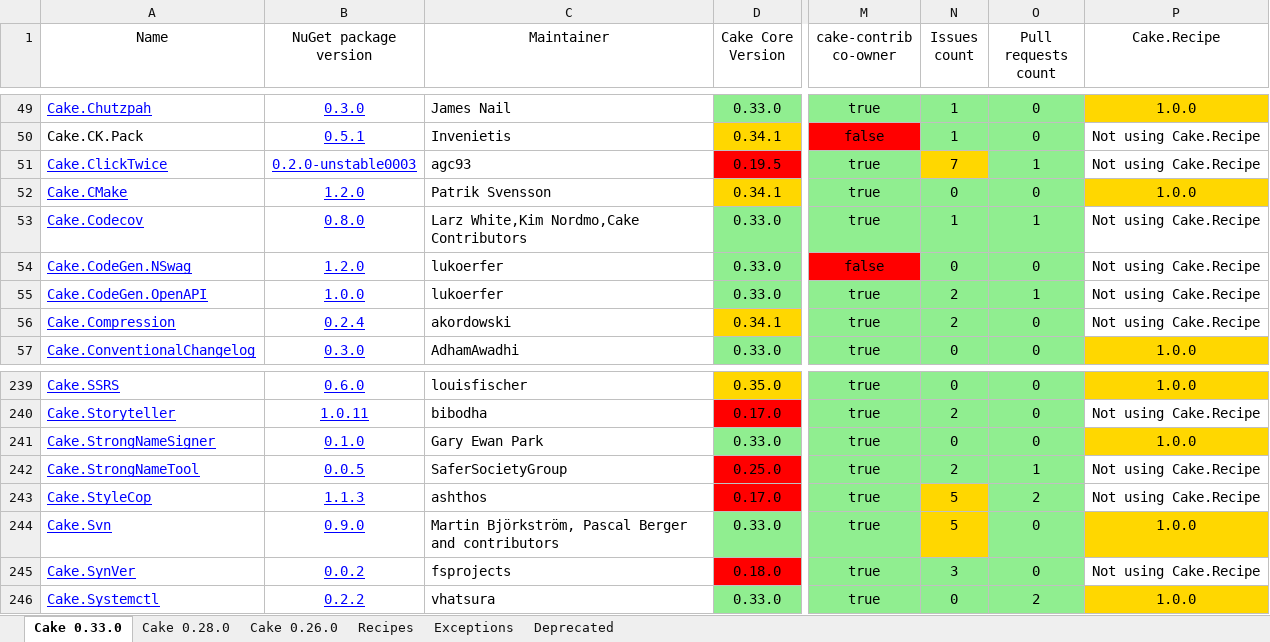
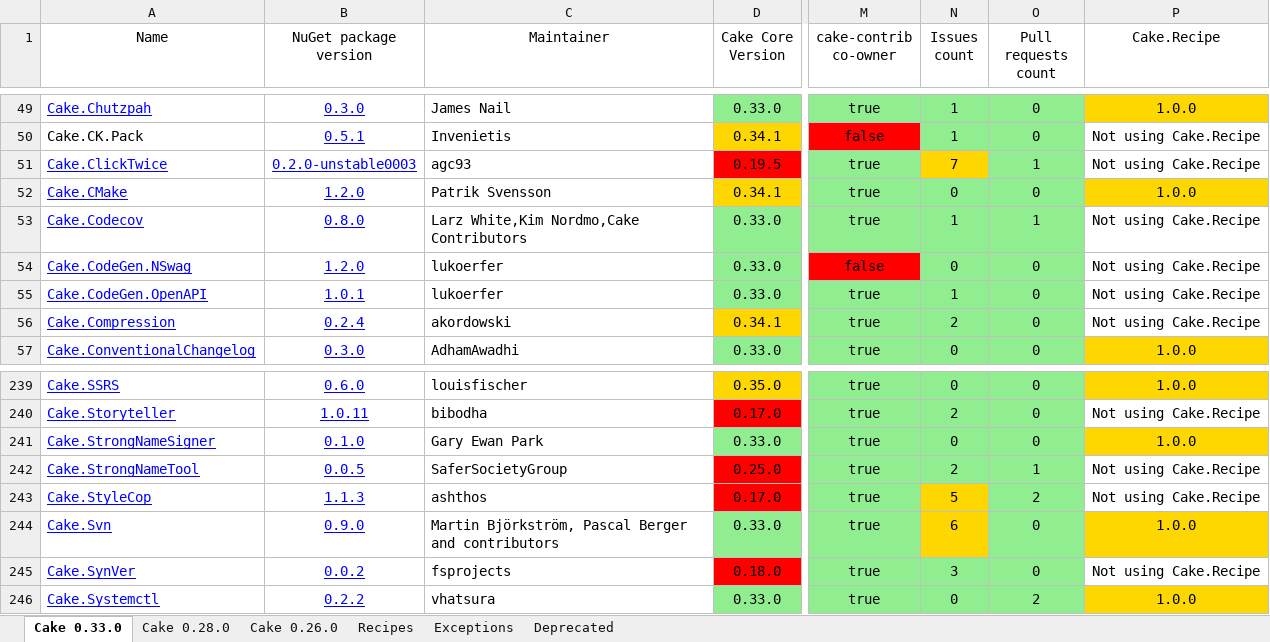
Before and after one commit to cake-contrib/Home, an Excel workbook: Audit.xlsx, sheet Cake 0.33.0, drawn as a sheet; only a part is shown, gaps mark what is left out; values as stored, in another font and other column widths than the file's, no borders; the diff names each change by its address in the sheet, - before the commit and + after, or states it on an @@ line.

```diff
--- a/Audit.xlsx (sheet Cake 0.33.0)
+++ b/Audit.xlsx (sheet Cake 0.33.0)
-B55 (NuGet package version): 1.0.0
+B55 (NuGet package version): 1.0.1
-N55 (Issues count): 2
+N55 (Issues count): 1
-O55 (Pull requests count): 1
+O55 (Pull requests count): 0
-N244 (Issues count): 5
+N244 (Issues count): 6
```
Also changed, not shown: sheet Cake 0.28.0, sheet Cake 0.26.0, 7 other files.
